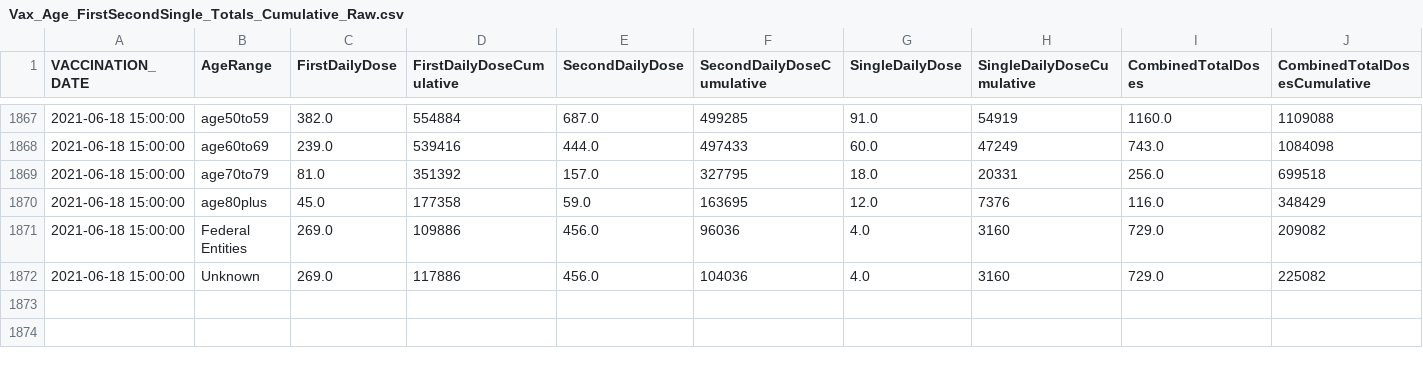
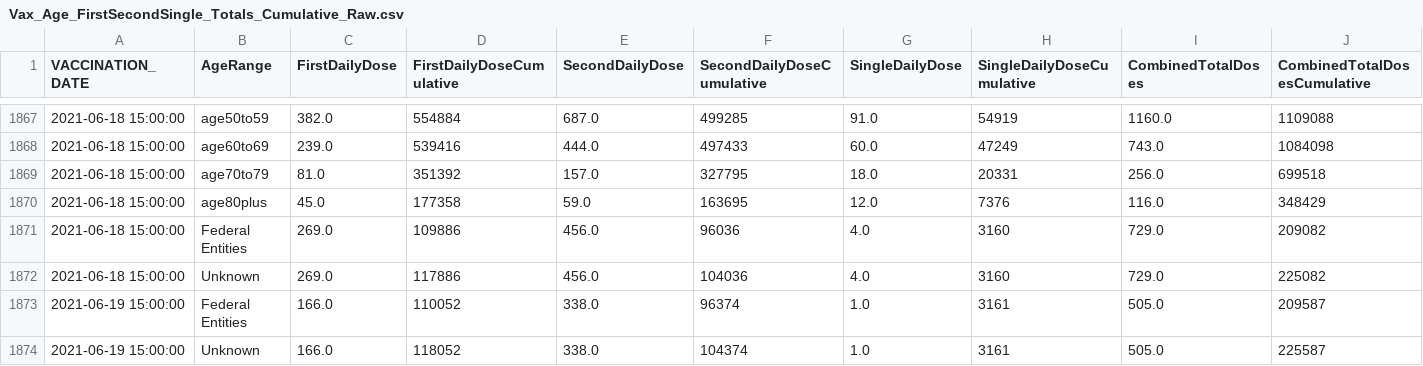
Before and after one commit to state-of-maryland/VaccineCSVs, a CSV file: Vax_Age_FirstSecondSingle_Totals_Cumulative_Raw.csv, drawn as a sheet; only a part is shown, gaps mark what is left out; rows hold the shown columns only; the diff names each change by its address in the sheet, - before the commit and + after, or states it on an @@ line.

Commit message:
update: daily automated commit (vaccine csvs).

```diff
--- a/Vax_Age_FirstSecondSingle_Totals_Cumulative_Raw.csv
+++ b/Vax_Age_FirstSecondSingle_Totals_Cumulative_Raw.csv
+row 1873: 2021-06-19 15:00:00 | Federal Entities | 166.0 | 110052 | 338.0 | 96374 | 1.0 | 3161 | 505.0 | 209587
+row 1874: 2021-06-19 15:00:00 | Unknown | 166.0 | 118052 | 338.0 | 104374 | 1.0 | 3161 | 505.0 | 225587
```
Also changed, not shown: Vax_Age_FirstSecondSingle_65plus_Count_Pivot_Cumulative_Raw.csv, Vax_Age_LineGraph_FirstSecondSingle_PercentVax_Cumulative_Raw.csv, 27 other files.
